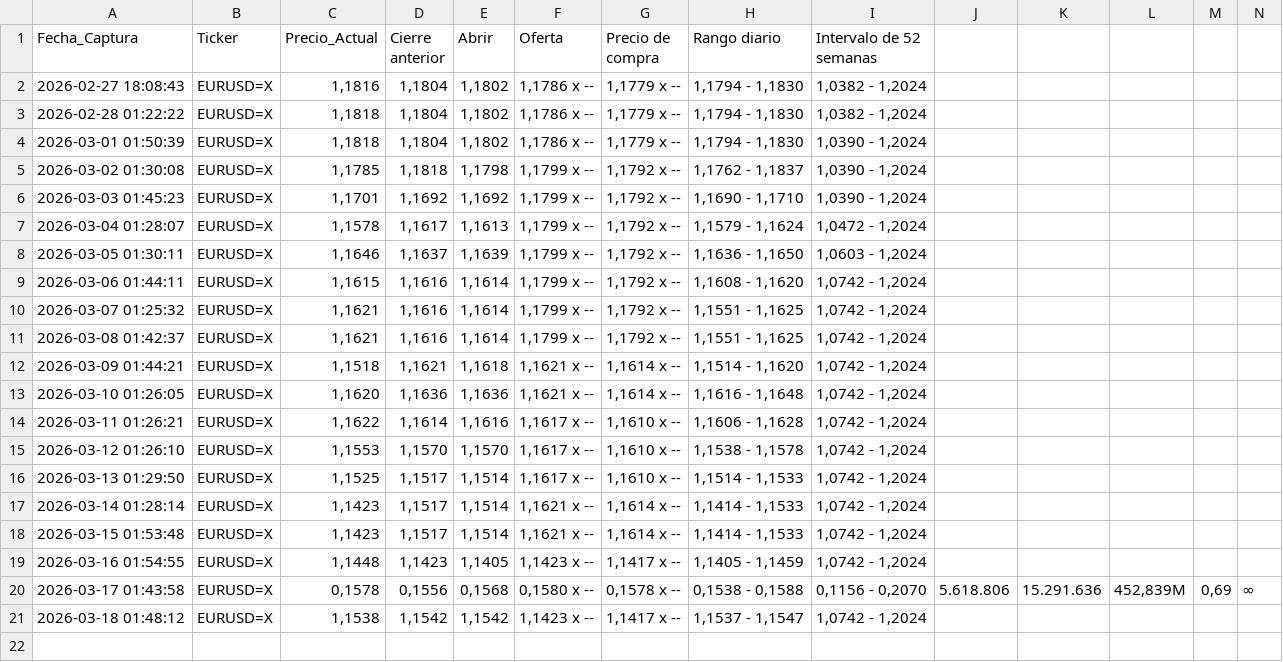
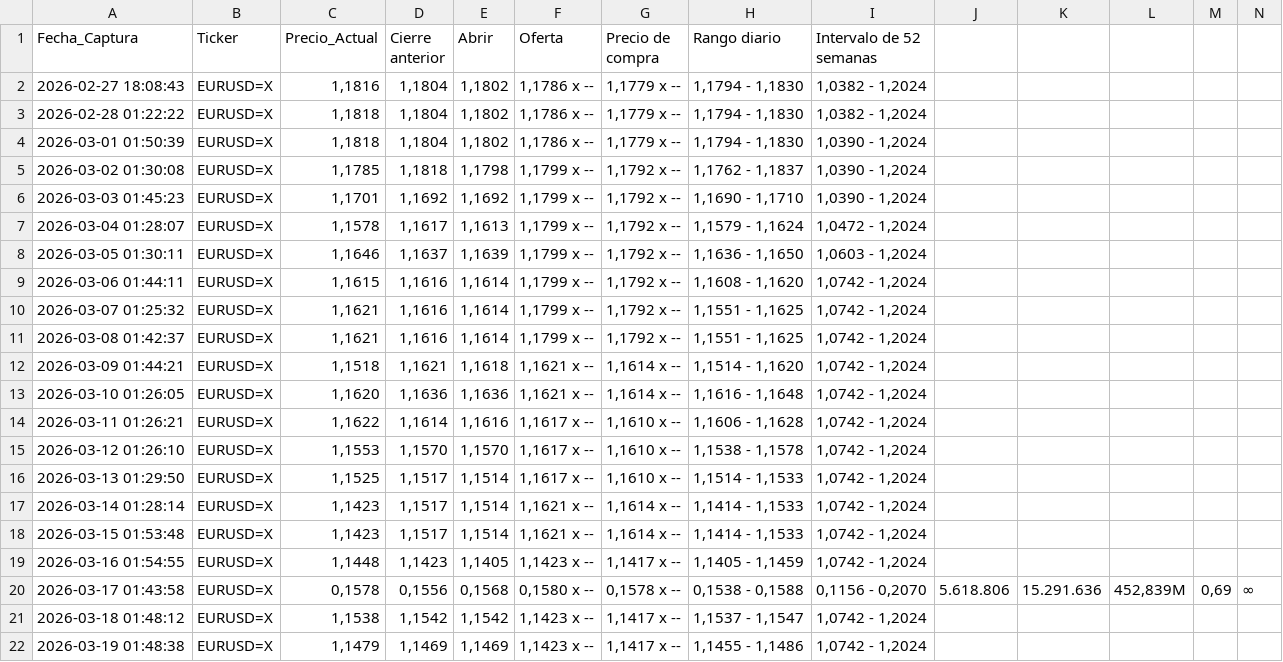
Before and after one commit to sergey0132/yahoo-finance-scraper, a CSV file: datos_divisas.csv, drawn as a sheet; only a part is shown; rows hold the shown columns only; the diff names each change by its address in the sheet, - before the commit and + after, or states it on an @@ line.

```diff
--- a/datos_divisas.csv
+++ b/datos_divisas.csv
+row 22: 2026-03-19 01:48:38 | EURUSD=X | 1,1479 | 1,1469 | 1,1469 | 1,1423 x -- | 1,1417 x -- | 1,1455 - 1,1486 | 1,0742 - 1,2024
```
Also changed, not shown: datos_acciones.csv, datos_criptos.csv.
